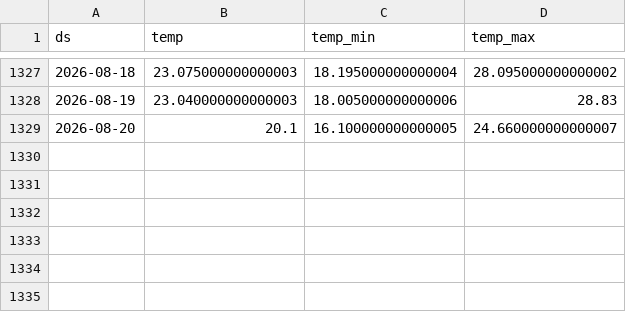
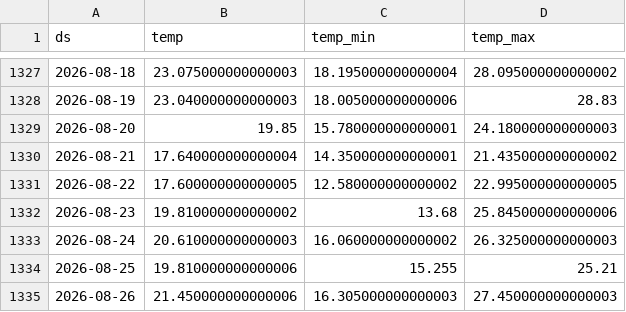
Before and after one commit to paulmoma/Prediction-Conso-Elec-France, a CSV file: data/temp_history.csv, drawn as a sheet; only a part is shown, gaps mark what is left out.

```diff
--- a/data/temp_history.csv
+++ b/data/temp_history.csv
@@ -1328,2 +1328,8 @@ ds,temp,temp_min,temp_max
 2026-08-19,23.040000000000003,18.005000000000006,28.83
-2026-08-20,20.1,16.100000000000005,24.660000000000007
+2026-08-20,19.85,15.780000000000001,24.180000000000003
+2026-08-21,17.640000000000004,14.350000000000001,21.435000000000002
+2026-08-22,17.600000000000005,12.580000000000002,22.995000000000005
+2026-08-23,19.810000000000002,13.68,25.845000000000006
+2026-08-24,20.610000000000003,16.060000000000002,26.325000000000003
+2026-08-25,19.810000000000006,15.255,25.21
+2026-08-26,21.450000000000006,16.305000000000003,27.450000000000003
```
Also changed, not shown: data/rte_clean.csv, data/temp_forecast_log.csv, 4 other files.
